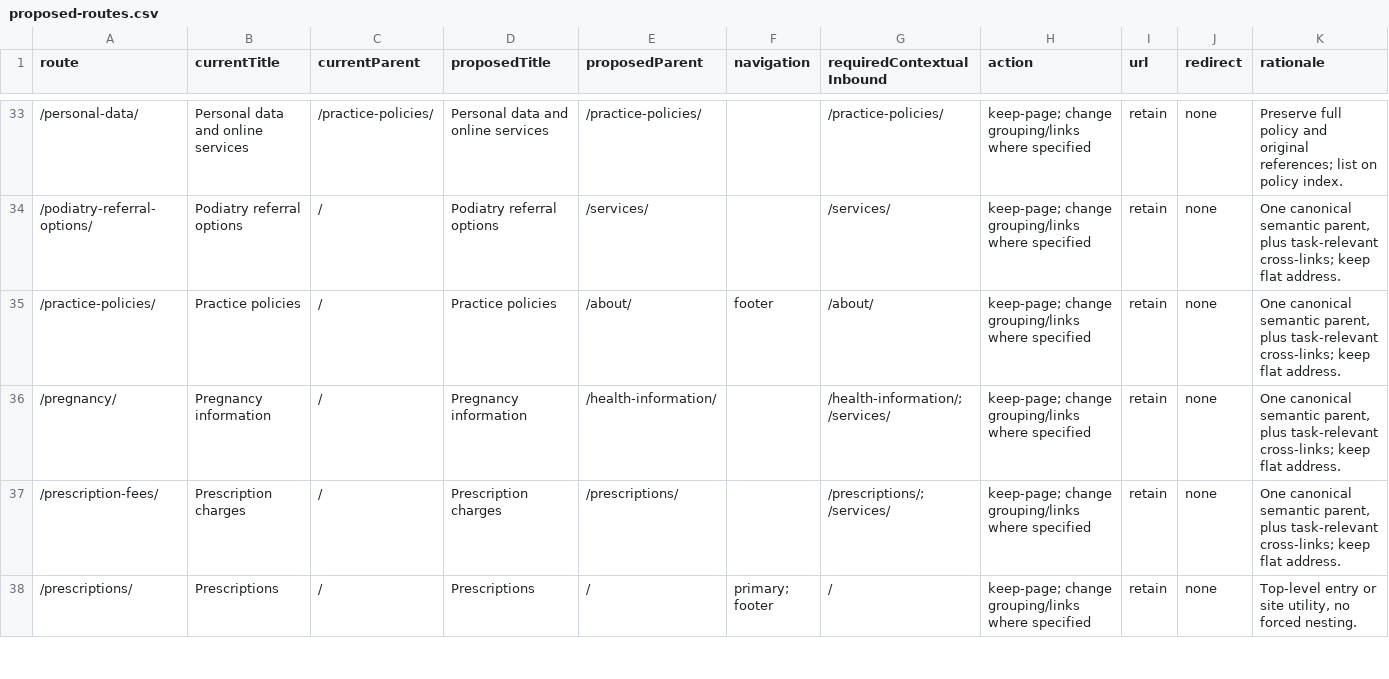
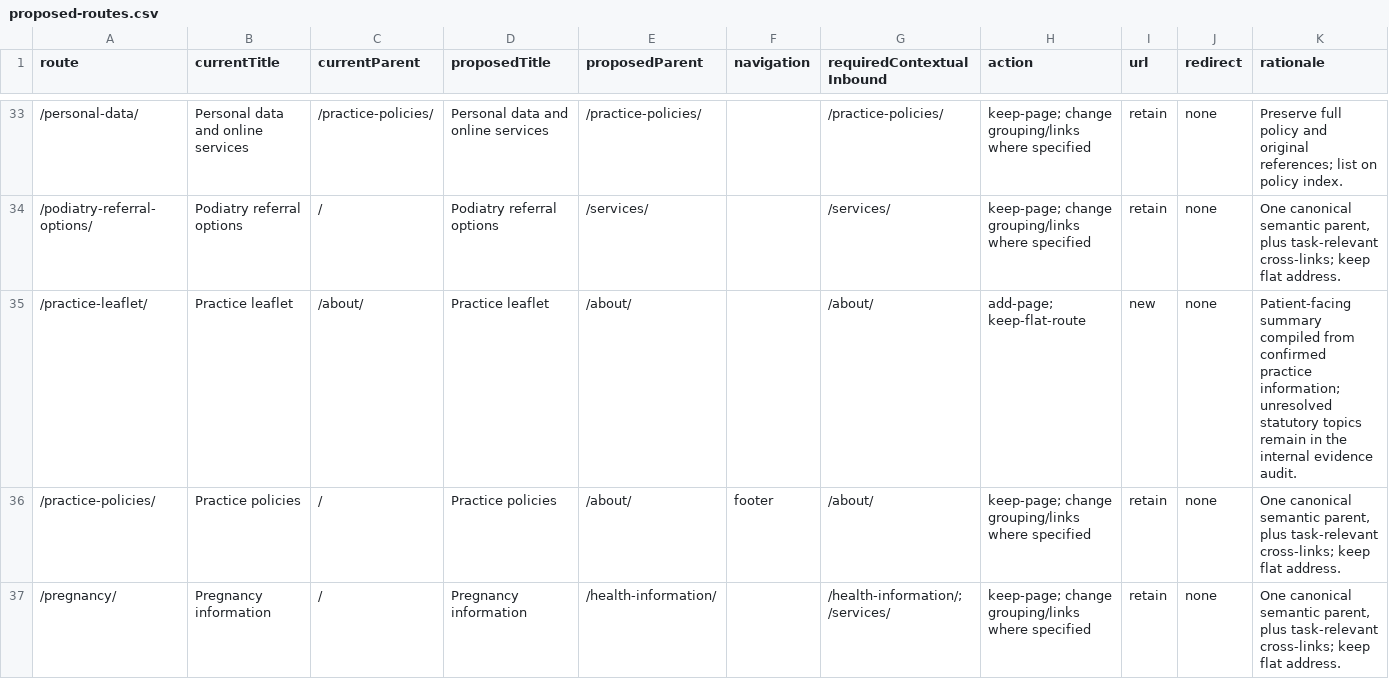
Before and after one commit to AbsurdSyssie/Park_site, a CSV file: practice/site-structure-review/proposed-routes.csv, drawn as a sheet; only a part is shown, gaps mark what is left out; the shorter side is filled out with more unchanged rows; rows hold the shown columns only; the diff names each change by its address in the sheet, - before the commit and + after, or states it on an @@ line.

Commit message:
feat(leaflet): add practice information page

```diff
--- a/practice/site-structure-review/proposed-routes.csv
+++ b/practice/site-structure-review/proposed-routes.csv
+row 35: /practice-leaflet/ | Practice leaflet | /about/ | Practice leaflet | /about/ |  | /about/ | add-page; keep-flat-route | new | none | Patient-facing summary compiled from confirmed practice information; unresolved statutory topics remain in the internal evidence audit.
```
Also changed, not shown: 8 other files.
